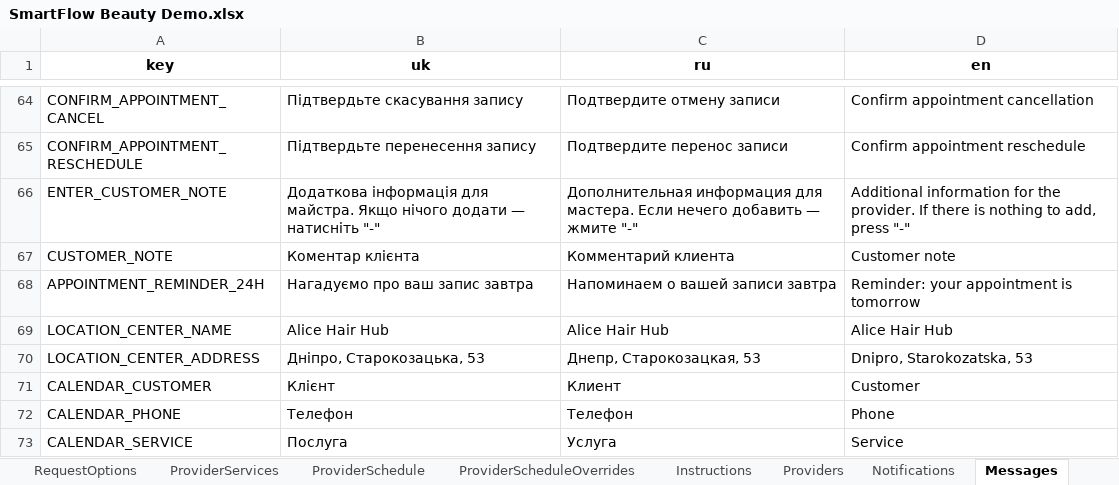
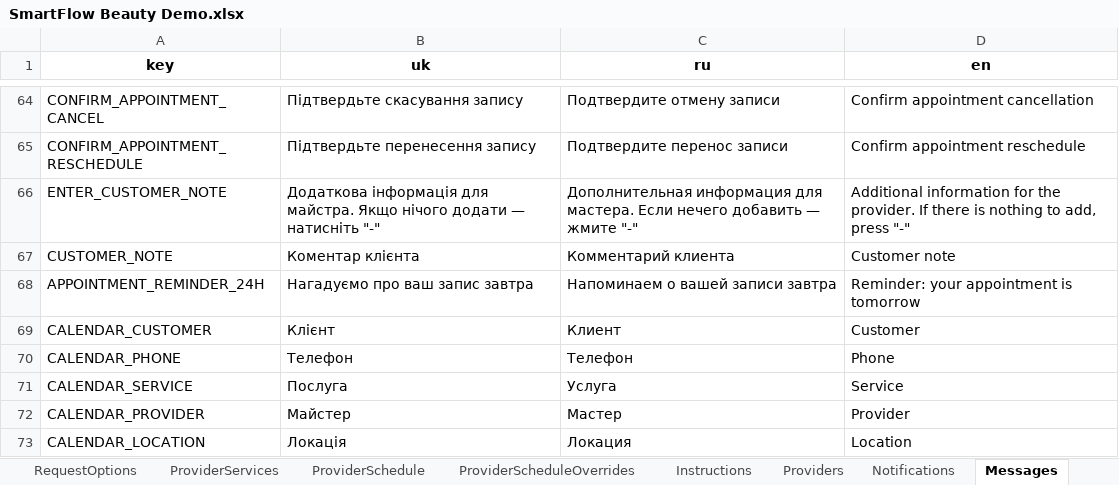
Before and after one commit to SergeyTsiganovskiy/smartflow-mvp, an Excel workbook: Docs/SmartFlow Beauty Demo.xlsx, sheet Messages, drawn as a sheet; only a part is shown, gaps mark what is left out; the shorter side is filled out with more unchanged rows; values as stored, in another font and other column widths than the file's, no borders; charts and pictures not drawn; removed rows and columns are numbered as before the commit, all else as after; the diff covers the shown part only; the diff names each change by its address in the sheet, - before the commit and + after, or states it on an @@ line.

```diff
--- a/Docs/SmartFlow Beauty Demo.xlsx (sheet Messages)
+++ b/Docs/SmartFlow Beauty Demo.xlsx (sheet Messages)
-row 69: LOCATION_CENTER_NAME | Alice Hair Hub | Alice Hair Hub | Alice Hair Hub
-row 70: LOCATION_CENTER_ADDRESS | Дніпро, Старокозацька, 53 | Днепр, Старокозацкая, 53 | Dnipro, Starokozatska, 53
```
Also changed, not shown: 24 added rows elsewhere in this sheet, sheet AuditLog, sheet Appointments, sheet Requests, sheet RequestOptions, sheet Customers, sheet UserSessions, 6 more sheets, 7 other files.
